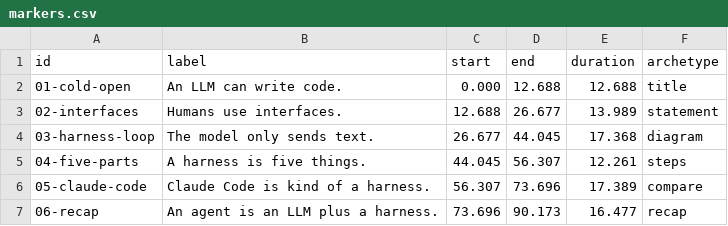
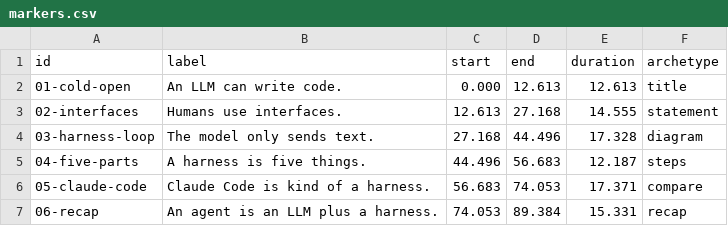
Before and after one commit to gerrcass/stagecraft-studio, a CSV file: handoff/markers.csv, drawn as a sheet.

```diff
--- a/handoff/markers.csv
+++ b/handoff/markers.csv
@@ -1,7 +1,7 @@
 id,label,start,end,duration,archetype
-01-cold-open,"An LLM can write code.",0.000,12.688,12.688,title
-02-interfaces,"Humans use interfaces.",12.688,26.677,13.989,statement
-03-harness-loop,"The model only sends text.",26.677,44.045,17.368,diagram
-04-five-parts,"A harness is five things.",44.045,56.307,12.261,steps
-05-claude-code,"Claude Code is kind of a harness.",56.307,73.696,17.389,compare
-06-recap,"An agent is an LLM plus a harness.",73.696,90.173,16.477,recap
+01-cold-open,"An LLM can write code.",0.000,12.613,12.613,title
+02-interfaces,"Humans use interfaces.",12.613,27.168,14.555,statement
+03-harness-loop,"The model only sends text.",27.168,44.496,17.328,diagram
+04-five-parts,"A harness is five things.",44.496,56.683,12.187,steps
+05-claude-code,"Claude Code is kind of a harness.",56.683,74.053,17.371,compare
+06-recap,"An agent is an LLM plus a harness.",74.053,89.384,15.331,recap
```
Also changed, not shown: 57 other files.
